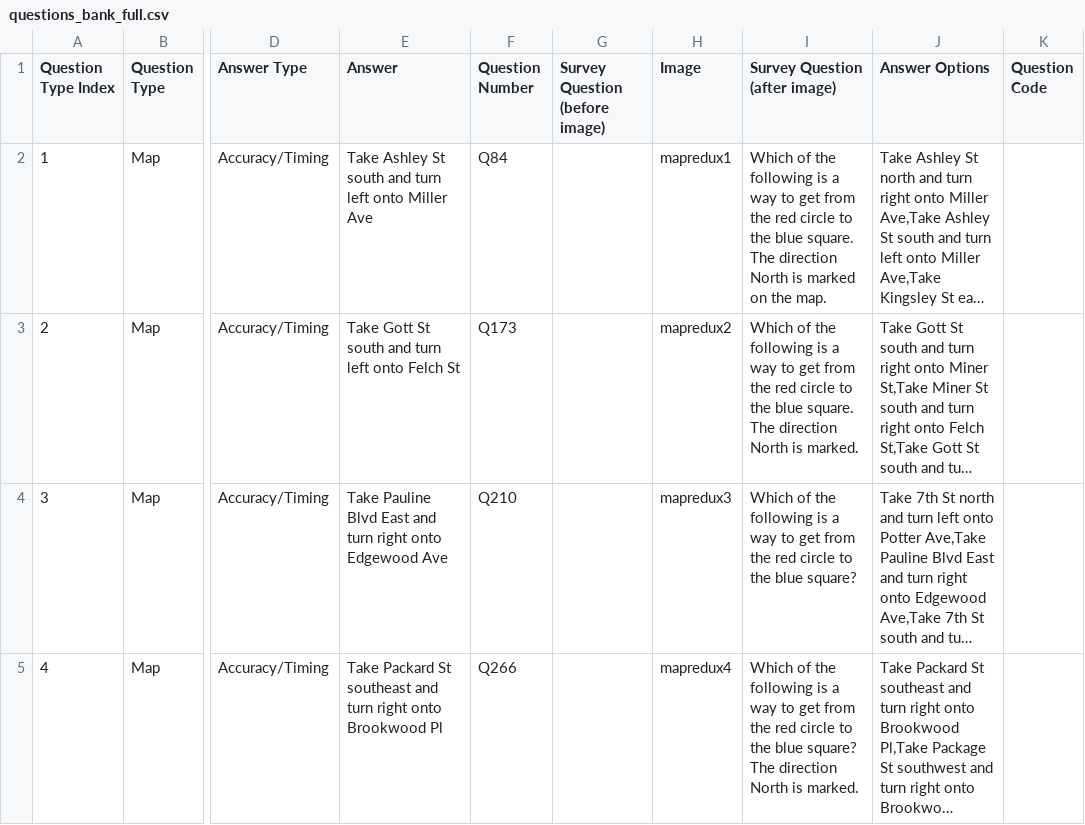
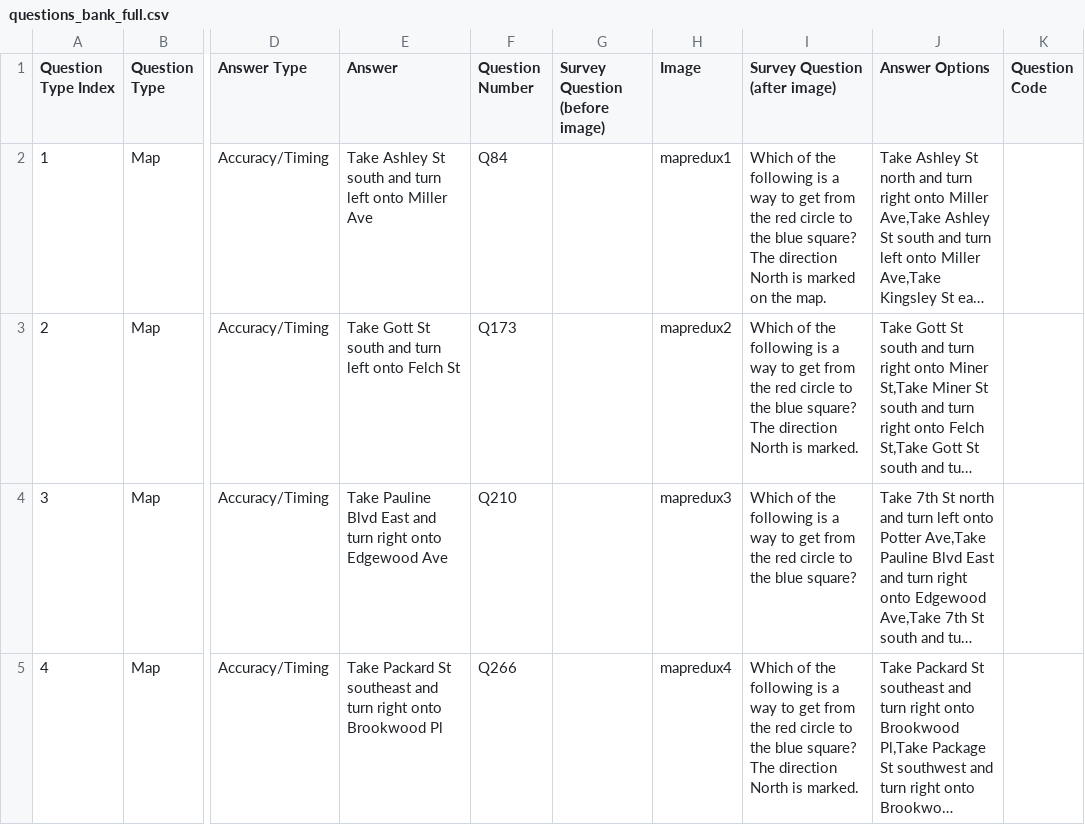
Before and after one commit to danieljiang520/SurveyApp, a CSV file: app/src/main/res/raw/questions_bank_full.csv, drawn as a sheet; only a part is shown, gaps mark what is left out; long unchanged cells end in …; the diff names each change by its address in the sheet, - before the commit and + after, or states it on an @@ line.

Commit message:
updated question bank

```diff
--- a/app/src/main/res/raw/questions_bank_full.csv
+++ b/app/src/main/res/raw/questions_bank_full.csv
-I2 (Survey Question (after image)): …the blue square. The direction…
+I2 (Survey Question (after image)): …the blue square? The direction…
-I3 (Survey Question (after image)): …the blue square. The direction…
+I3 (Survey Question (after image)): …the blue square? The direction…
```
Also changed, not shown: 3 other files.
